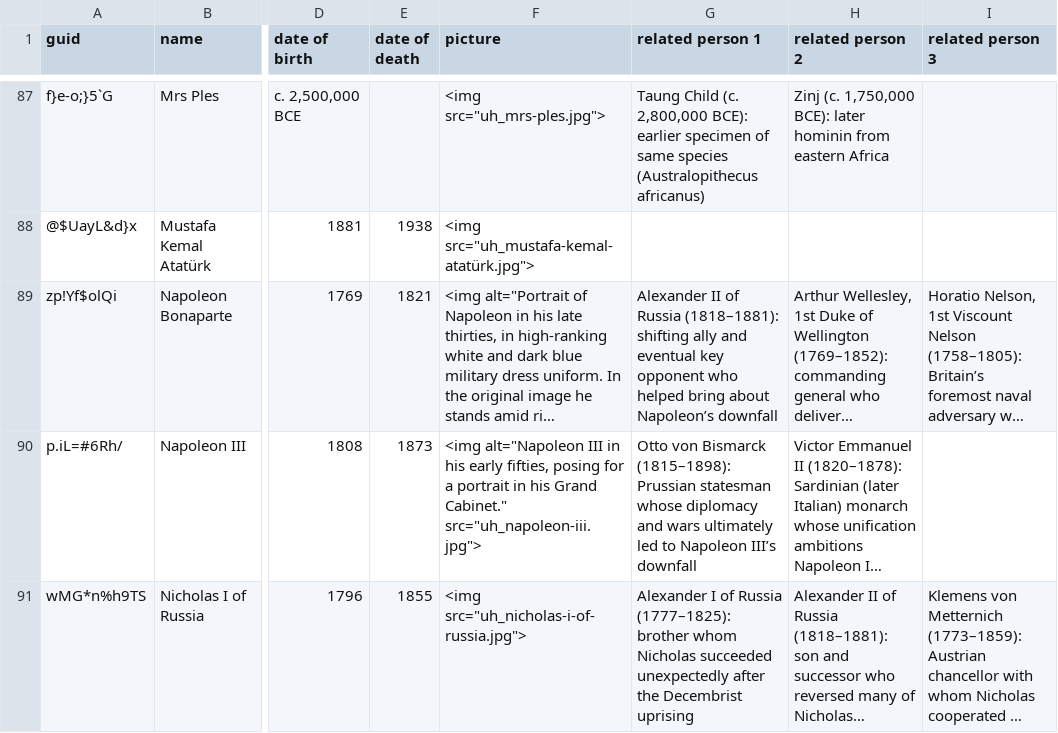
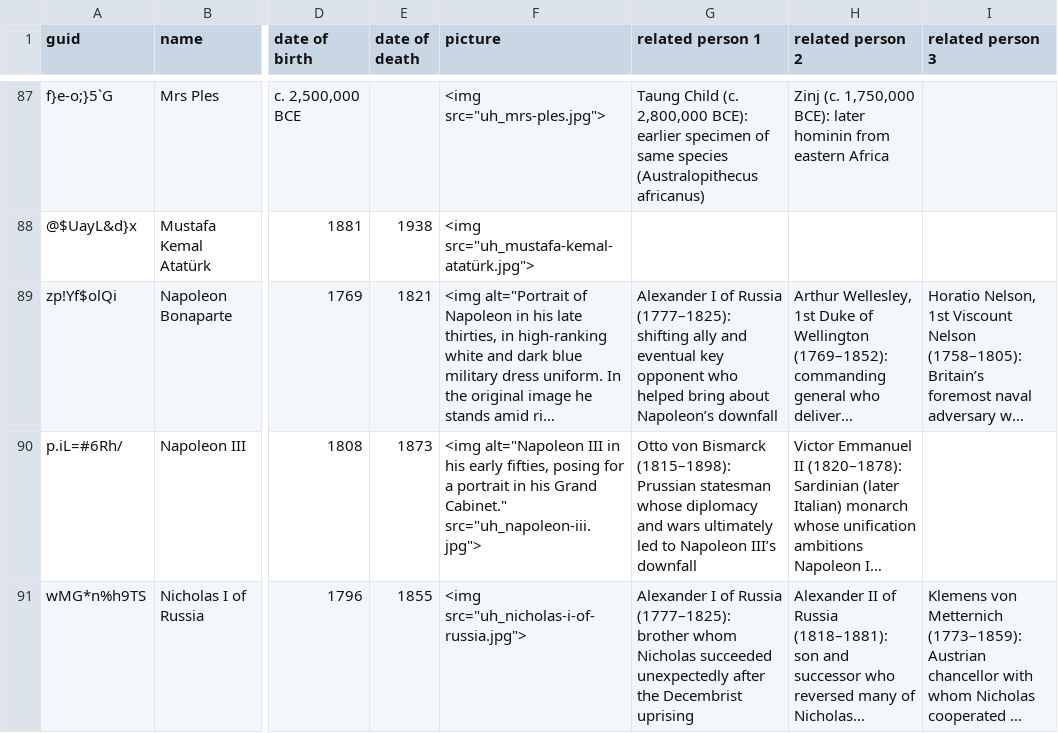
Before and after one commit to omarkohl/ultimate-history, a CSV file: src/data/person.csv, drawn as a sheet; only a part is shown, gaps mark what is left out; long unchanged cells end in …; the diff names each change by its address in the sheet, - before the commit and + after, or states it on an @@ line.

Commit message:
fix: Napoleon Bonaparte is connected to Alexander I not Alexander II

```diff
--- a/src/data/person.csv
+++ b/src/data/person.csv
-G89 (related person 1): Alexander II of Russia (1818–1881): shifting ally…
+G89 (related person 1): Alexander I of Russia (1777–1825): shifting ally…
```
